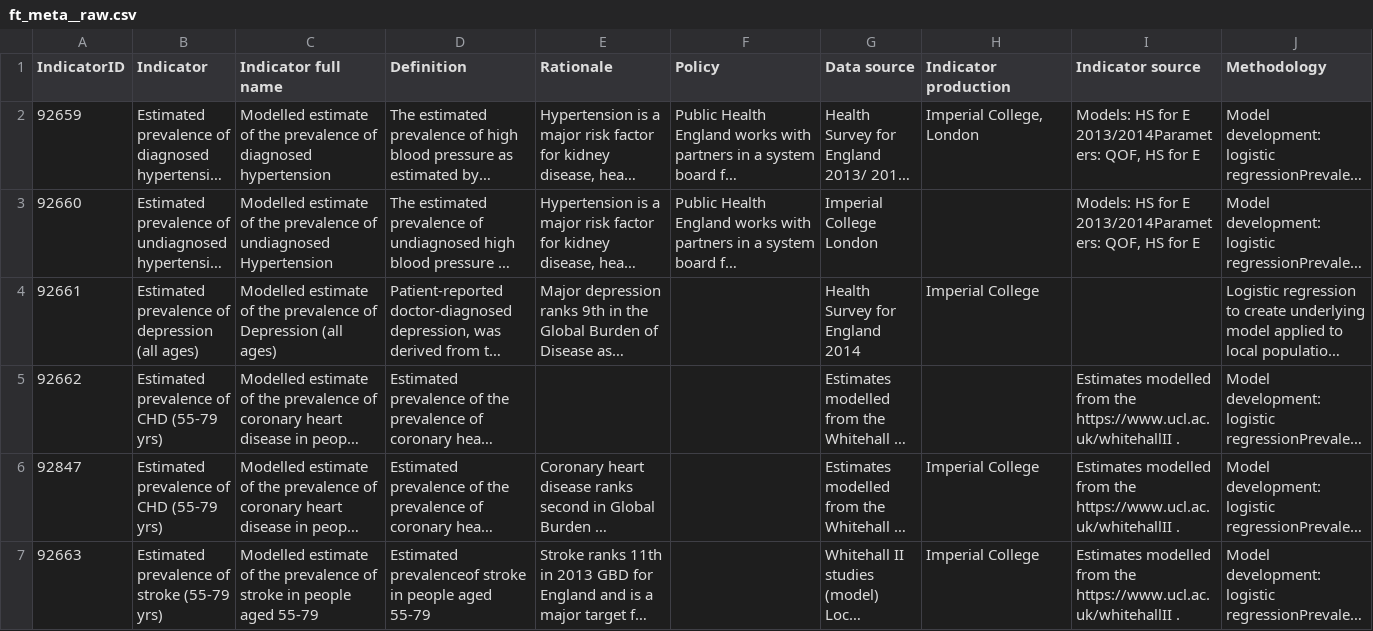
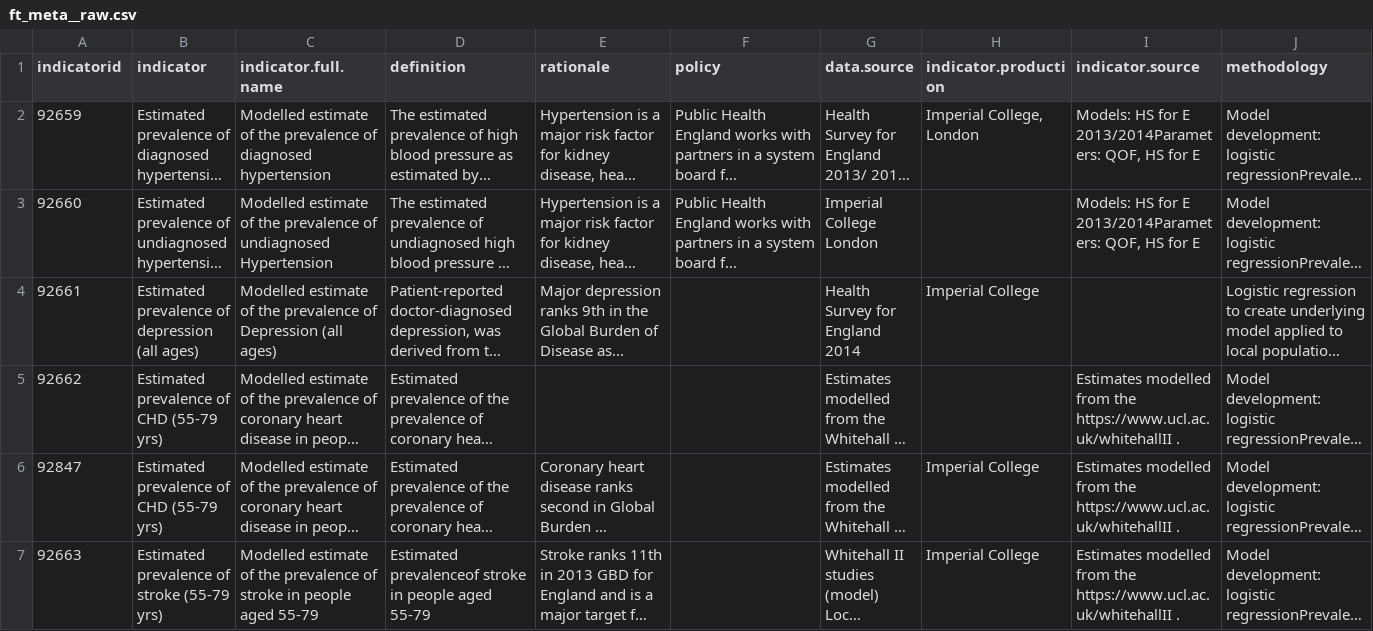
Before and after one commit to ianbatesncc/qofvariation.ncc, a CSV file: data-raw/phe-dm/ft_meta__raw.csv, drawn as a sheet; only a part is shown; long unchanged cells end in …; the diff covers the shown part only; the diff names each change by its address in the sheet, - before the commit and + after, or states it on an @@ line.

Commit message:
[phe-dm] Change to clean table names.

```diff
--- a/data-raw/phe-dm/ft_meta__raw.csv
+++ b/data-raw/phe-dm/ft_meta__raw.csv
-A1: IndicatorID
+A1: indicatorid
-B1: Indicator
+B1: indicator
-C1: Indicator full name
+C1: indicator.full.name
-D1: Definition
+D1: definition
-E1: Rationale
+E1: rationale
-F1: Policy
+F1: policy
-G1: Data source
+G1: data.source
-H1: Indicator production
+H1: indicator.production
-I1: Indicator source
+I1: indicator.source
-J1: Methodology
+J1: methodology
```
Also changed, not shown: 21 edited cells elsewhere in this file.
